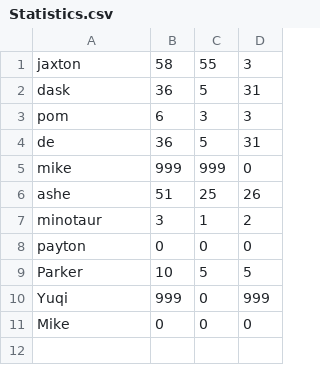
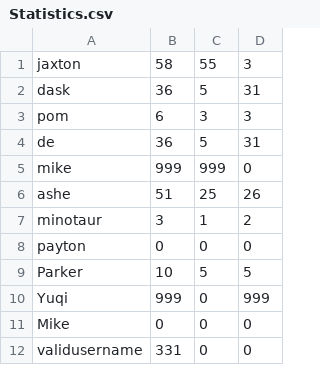
Before and after one commit to prj9267/Web-Checkers, a CSV file: src/main/resources/public/Statistics.csv, drawn as a sheet; the diff names each change by its address in the sheet, - before the commit and + after, or states it on an @@ line.

Commit message:
can get treesets with sorted player statistics (highest to lowest) (#games, #games won, #games lost)

```diff
--- a/src/main/resources/public/Statistics.csv
+++ b/src/main/resources/public/Statistics.csv
+row 12: validusername | 331 | 0 | 0
```
Also changed, not shown: 5 other files.
